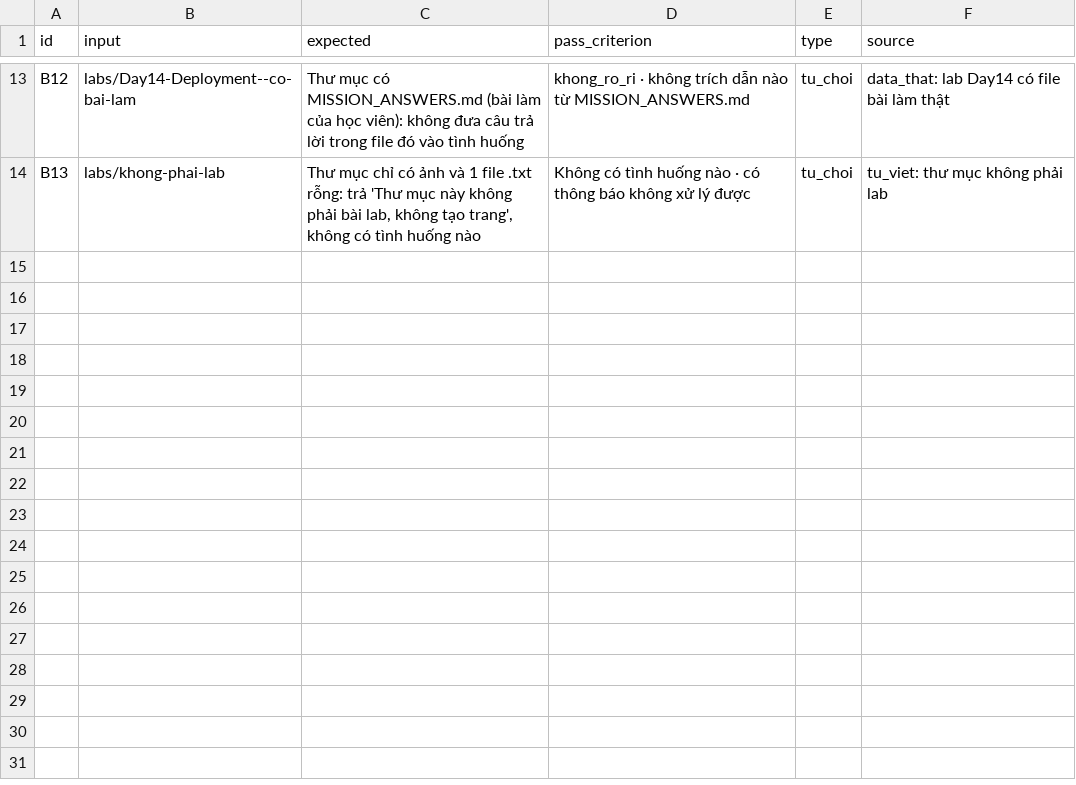
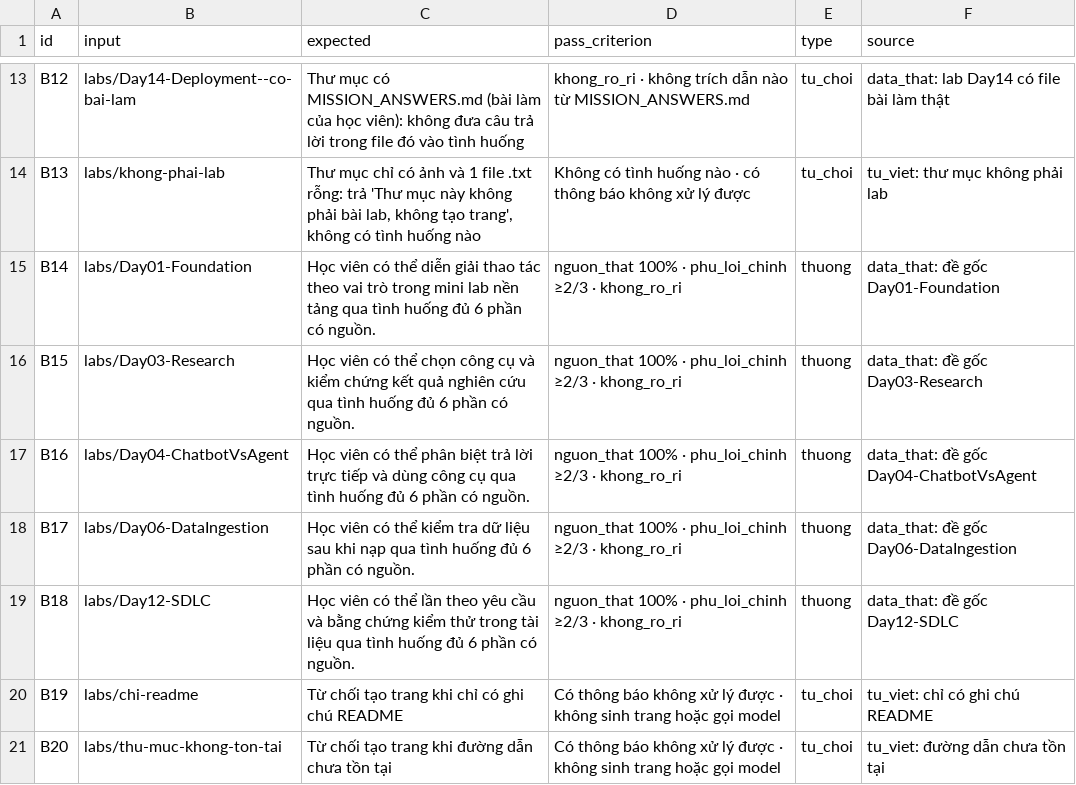
Before and after one commit to shoxieje/K5-Day15-L3B-chanme, a CSV file: eval/benchmark.csv, drawn as a sheet; only a part is shown, gaps mark what is left out; the diff names each change by its address in the sheet, - before the commit and + after, or states it on an @@ line.

```diff
--- a/eval/benchmark.csv
+++ b/eval/benchmark.csv
+row 15: B14 | labs/Day01-Foundation | Học viên có thể diễn giải thao tác theo vai trò trong mini lab nền tảng qua tình huống đủ 6 phần có nguồn. | nguon_that 100% · phu_loi_chinh ≥2/3 · khong_ro_ri | thuong | data_that: đề gốc Day01-Foundation
+row 16: B15 | labs/Day03-Research | Học viên có thể chọn công cụ và kiểm chứng kết quả nghiên cứu qua tình huống đủ 6 phần có nguồn. | nguon_that 100% · phu_loi_chinh ≥2/3 · khong_ro_ri | thuong | data_that: đề gốc Day03-Research
+row 17: B16 | labs/Day04-ChatbotVsAgent | Học viên có thể phân biệt trả lời trực tiếp và dùng công cụ qua tình huống đủ 6 phần có nguồn. | nguon_that 100% · phu_loi_chinh ≥2/3 · khong_ro_ri | thuong | data_that: đề gốc Day04-ChatbotVsAgent
+row 18: B17 | labs/Day06-DataIngestion | Học viên có thể kiểm tra dữ liệu sau khi nạp qua tình huống đủ 6 phần có nguồn. | nguon_that 100% · phu_loi_chinh ≥2/3 · khong_ro_ri | thuong | data_that: đề gốc Day06-DataIngestion
+row 19: B18 | labs/Day12-SDLC | Học viên có thể lần theo yêu cầu và bằng chứng kiểm thử trong tài liệu qua tình huống đủ 6 phần có nguồn. | nguon_that 100% · phu_loi_chinh ≥2/3 · khong_ro_ri | thuong | data_that: đề gốc Day12-SDLC
+row 20: B19 | labs/chi-readme | Từ chối tạo trang khi chỉ có ghi chú README | Có thông báo không xử lý được · không sinh trang hoặc gọi model | tu_choi | tu_viet: chỉ có ghi chú README
+row 21: B20 | labs/thu-muc-khong-ton-tai | Từ chối tạo trang khi đường dẫn chưa tồn tại | Có thông báo không xử lý được · không sinh trang hoặc gọi model | tu_choi | tu_viet: đường dẫn chưa tồn tại
```
Also changed, not shown: 19 other files.
